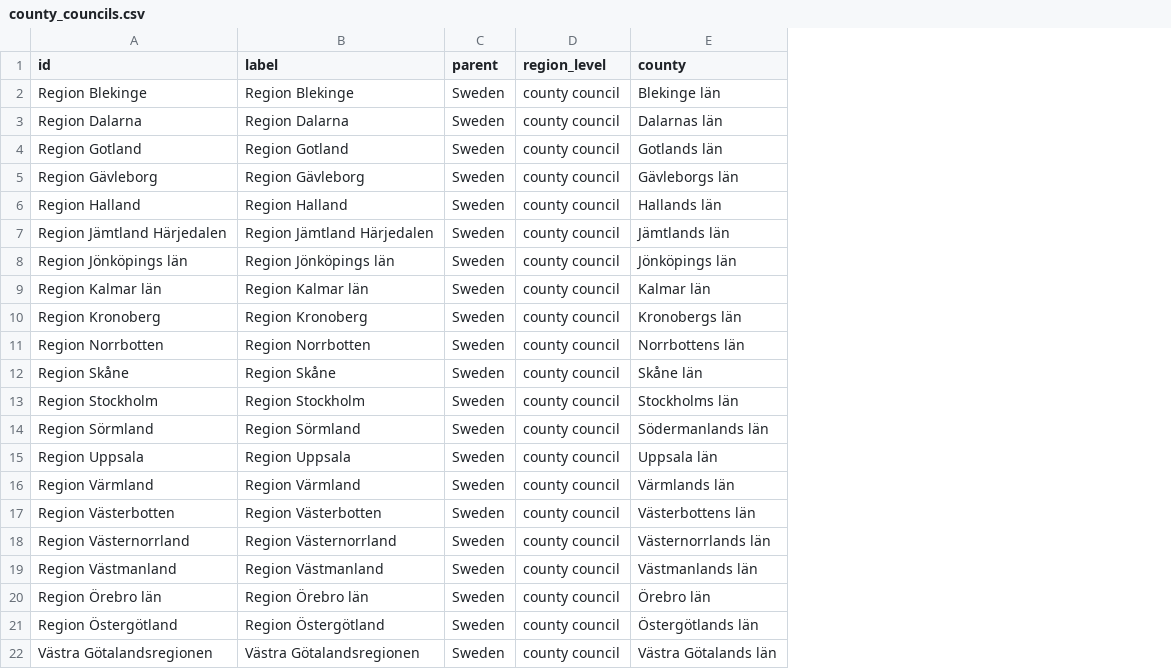
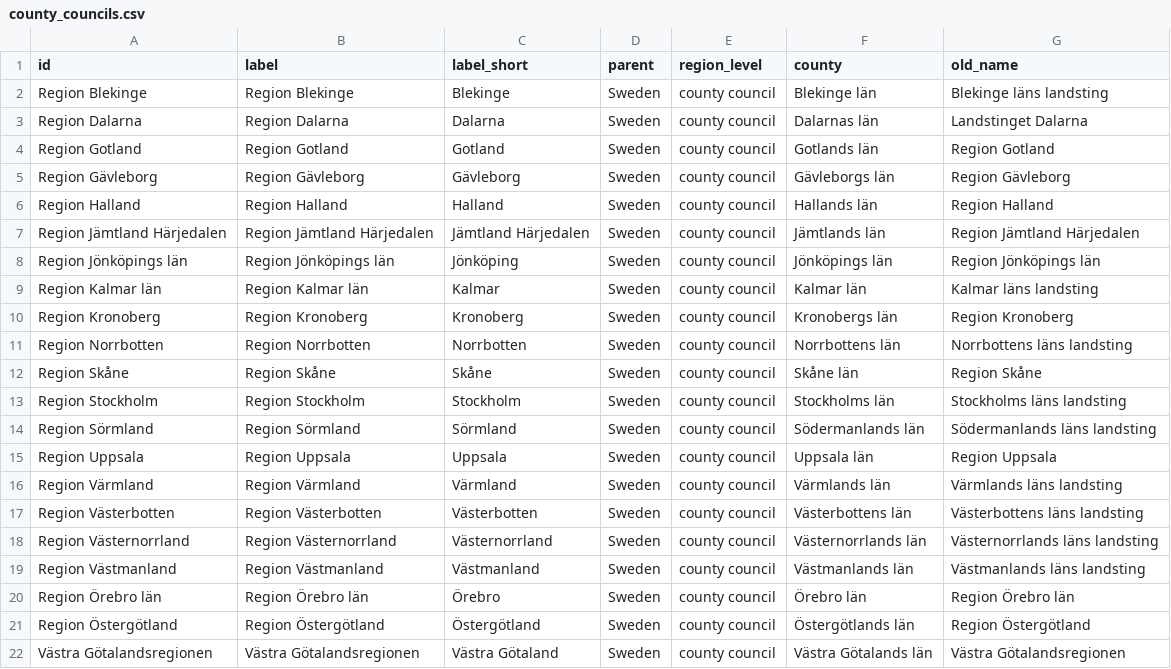
Before and after one commit to marple-newsrobot/marple-datatypes, a CSV file: regions/se/county_councils.csv, drawn as a sheet; the diff names each change by its address in the sheet, - before the commit and + after, or states it on an @@ line.

Commit message:
add old name

```diff
--- a/regions/se/county_councils.csv
+++ b/regions/se/county_councils.csv
+column C (label_short), rows 2-22: Blekinge | Dalarna | Gotland | Gävleborg | Halland | Jämtland Härjedalen | Jönköping | Kalmar | Kronoberg | Norrbotten | Skåne | Stockholm | Sörmland | Uppsala | Värmland | Västerbotten | Västernorrland | Västmanland | Örebro | Östergötland | Västra Götaland
+column G (old_name), rows 2-22: Blekinge läns landsting | Landstinget Dalarna | Region Gotland | Region Gävleborg | Region Halland | Region Jämtland Härjedalen | Region Jönköpings län | Kalmar läns landsting | Region Kronoberg | Norrbottens läns landsting | Region Skåne | Stockholms läns landsting | Södermanlands läns landsting | Region Uppsala | Värmlands läns landsting | Västerbottens läns landsting | Västernorrlands läns landsting | Västmanlands läns landsting | Region Örebro län | Region Östergötland | Västra Götalandsregionen
```
